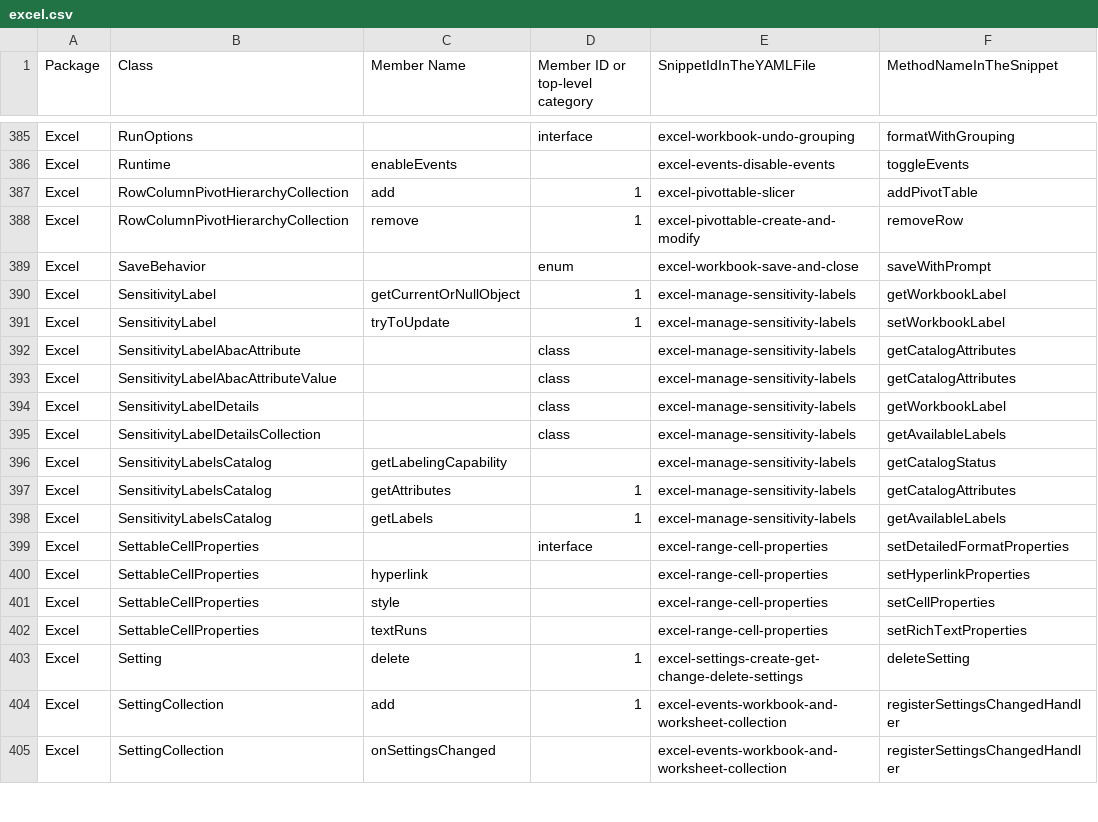
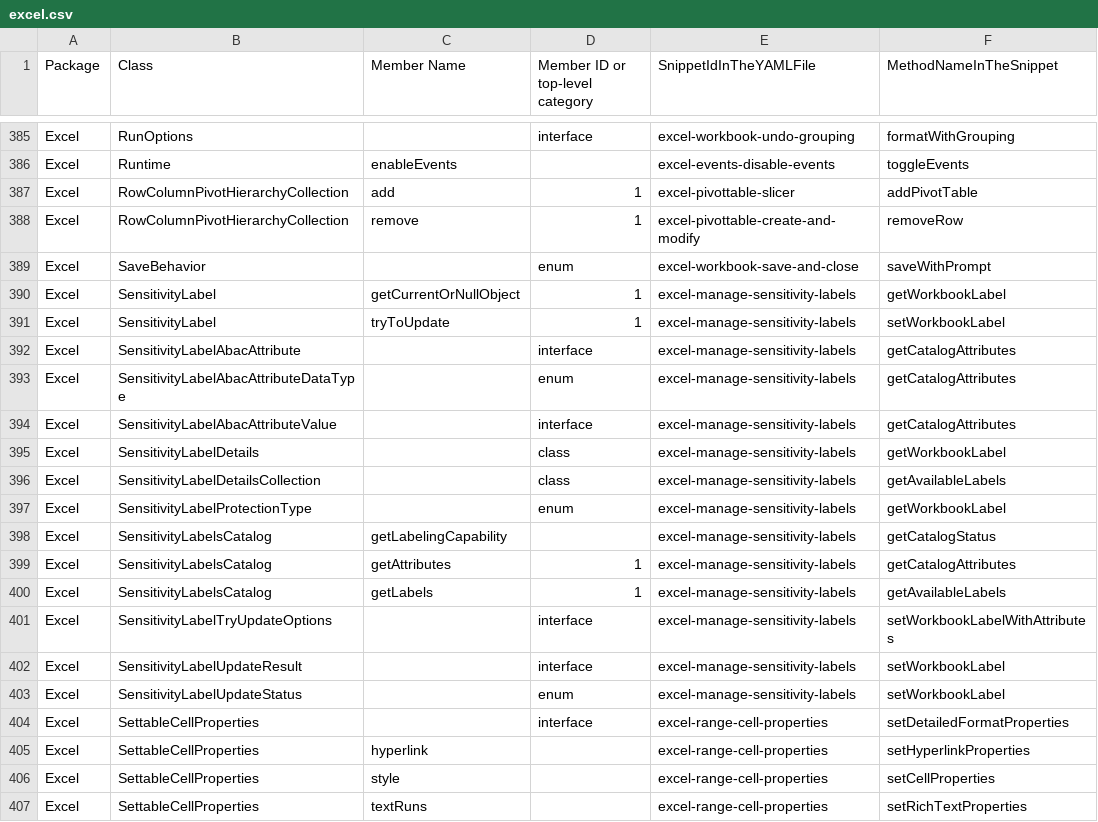
Before and after one commit to OfficeDev/office-js-snippets, a CSV file: snippet-extractor-metadata/excel.csv, drawn as a sheet; only a part is shown, gaps mark what is left out; the shorter side is filled out with more unchanged rows.

```diff
--- a/snippet-extractor-metadata/excel.csv
+++ b/snippet-extractor-metadata/excel.csv
@@ -391,6 +391,8 @@ Excel,SensitivityLabel,getCurrentOrNullObject,1,excel-manage-sensitivity-labels,
 Excel,SensitivityLabel,tryToUpdate,1,excel-manage-sensitivity-labels,setWorkbookLabel
-Excel,SensitivityLabelAbacAttribute,,class,excel-manage-sensitivity-labels,getCatalogAttributes
-Excel,SensitivityLabelAbacAttributeValue,,class,excel-manage-sensitivity-labels,getCatalogAttributes
+Excel,SensitivityLabelAbacAttribute,,interface,excel-manage-sensitivity-labels,getCatalogAttributes
+Excel,SensitivityLabelAbacAttributeDataType,,enum,excel-manage-sensitivity-labels,getCatalogAttributes
+Excel,SensitivityLabelAbacAttributeValue,,interface,excel-manage-sensitivity-labels,getCatalogAttributes
 Excel,SensitivityLabelDetails,,class,excel-manage-sensitivity-labels,getWorkbookLabel
 Excel,SensitivityLabelDetailsCollection,,class,excel-manage-sensitivity-labels,getAvailableLabels
+Excel,SensitivityLabelProtectionType,,enum,excel-manage-sensitivity-labels,getWorkbookLabel
 Excel,SensitivityLabelsCatalog,getLabelingCapability,,excel-manage-sensitivity-labels,getCatalogStatus
@@ -398,2 +400,5 @@ Excel,SensitivityLabelsCatalog,getAttributes,1,excel-manage-sensitivity-labels,g
 Excel,SensitivityLabelsCatalog,getLabels,1,excel-manage-sensitivity-labels,getAvailableLabels
+Excel,SensitivityLabelTryUpdateOptions,,interface,excel-manage-sensitivity-labels,setWorkbookLabelWithAttributes
+Excel,SensitivityLabelUpdateResult,,interface,excel-manage-sensitivity-labels,setWorkbookLabel
+Excel,SensitivityLabelUpdateStatus,,enum,excel-manage-sensitivity-labels,setWorkbookLabel
 Excel,SettableCellProperties,,interface,excel-range-cell-properties,setDetailedFormatProperties
```
Also changed, not shown: 7 other files.
